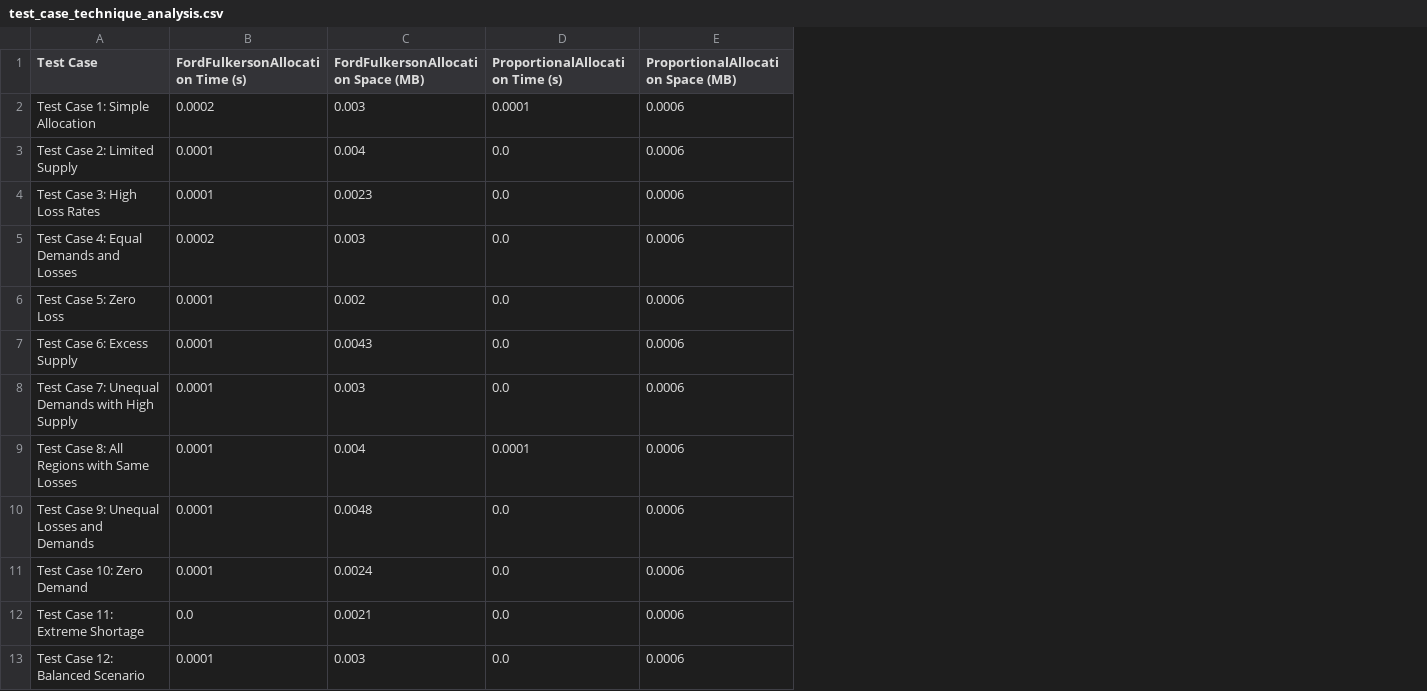
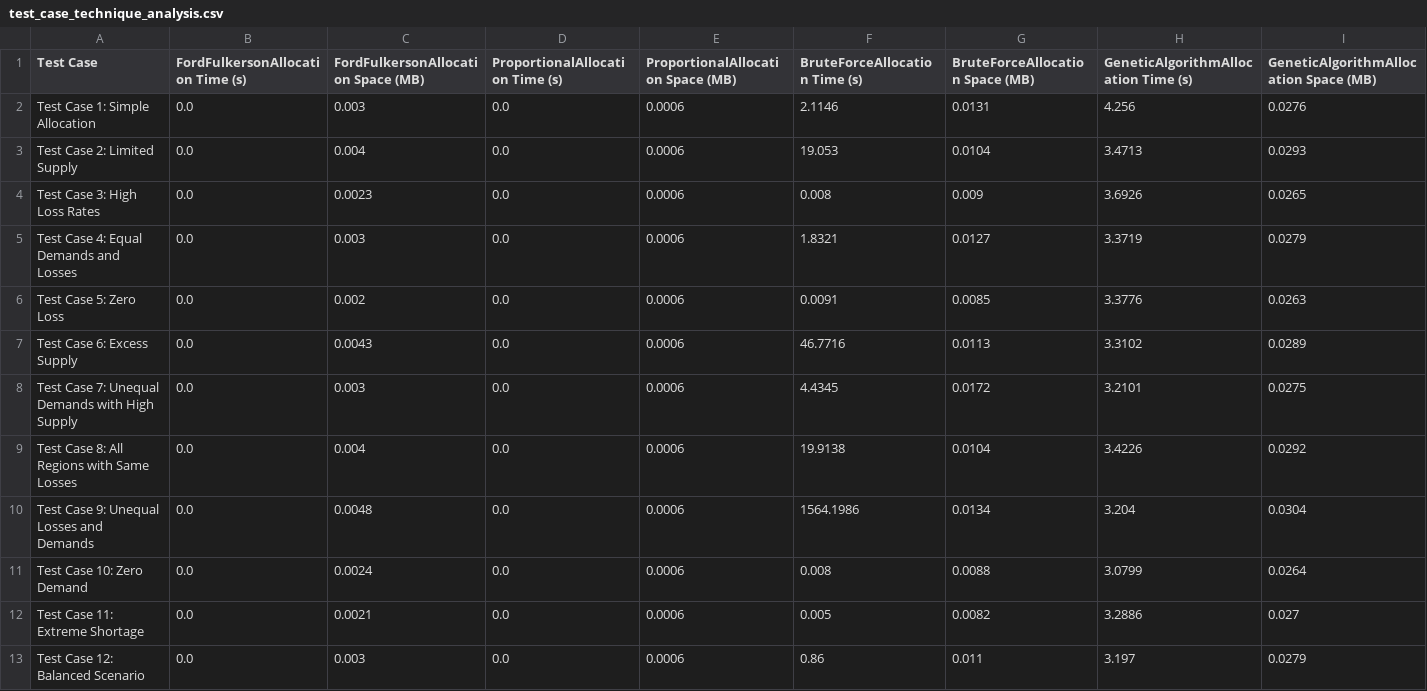
Before and after one commit to Yusufathi/Algorithmic-Approaches-to-Efficient-Water-Allocation-Under-Constraints, a CSV file: output/test_case_technique_analysis.csv, drawn as a sheet; the diff names each change by its address in the sheet, - before the commit and + after, or states it on an @@ line.

```diff
--- a/output/test_case_technique_analysis.csv
+++ b/output/test_case_technique_analysis.csv
+column F (BruteForceAllocation Time (s)), rows 2-13: 2.1146 | 19.053 | 0.008 | 1.8321 | 0.0091 | 46.7716 | 4.4345 | 19.9138 | 1564.1986 | 0.008 | 0.005 | 0.86
+column G (BruteForceAllocation Space (MB)), rows 2-13: 0.0131 | 0.0104 | 0.009 | 0.0127 | 0.0085 | 0.0113 | 0.0172 | 0.0104 | 0.0134 | 0.0088 | 0.0082 | 0.011
+column H, rows 1-13: GeneticAlgorithmAllocation Time (s) | 4.256 | 3.4713 | 3.6926 | 3.3719 | 3.3776 | 3.3102 | 3.2101 | 3.4226 | 3.204 | 3.0799 | 3.2886 | 3.197
+column I, rows 1-13: GeneticAlgorithmAllocation Space (MB) | 0.0276 | 0.0293 | 0.0265 | 0.0279 | 0.0263 | 0.0289 | 0.0275 | 0.0292 | 0.0304 | 0.0264 | 0.027 | 0.0279
-B2 (FordFulkersonAllocation Time (s)): 0.0002
+B2 (FordFulkersonAllocation Time (s)): 0.0
-D2 (ProportionalAllocation Time (s)): 0.0001
+D2 (ProportionalAllocation Time (s)): 0.0
-B3:B4 (FordFulkersonAllocation Time (s)): 0.0001
+B3:B4 (FordFulkersonAllocation Time (s)): 0.0
-B5 (FordFulkersonAllocation Time (s)): 0.0002
+B5 (FordFulkersonAllocation Time (s)): 0.0
-B6:B11 (FordFulkersonAllocation Time (s)): 0.0001
+B6:B11 (FordFulkersonAllocation Time (s)): 0.0
-D9 (ProportionalAllocation Time (s)): 0.0001
+D9 (ProportionalAllocation Time (s)): 0.0
-B13 (FordFulkersonAllocation Time (s)): 0.0001
+B13 (FordFulkersonAllocation Time (s)): 0.0
```
Also changed, not shown: 5 other files.
